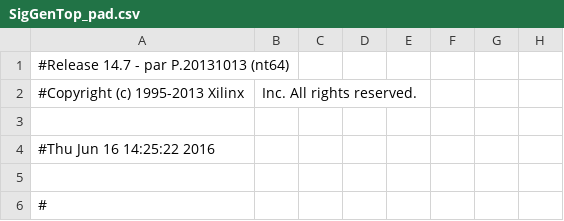
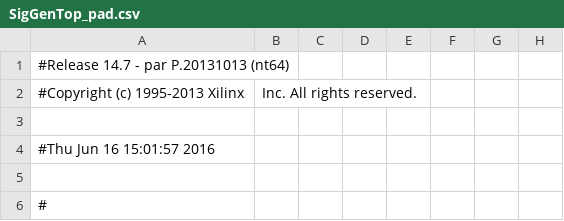
Before and after one commit to Kevonse/Oscilloscope-project, a CSV file: SigGenTop_pad.csv, drawn as a sheet; only a part is shown; the diff names each change by its address in the sheet, - before the commit and + after, or states it on an @@ line.

```diff
--- a/SigGenTop_pad.csv
+++ b/SigGenTop_pad.csv
-A4: #Thu Jun 16 14:25:22 2016
+A4: #Thu Jun 16 15:01:57 2016
```
Also changed, not shown: 50 other files.
